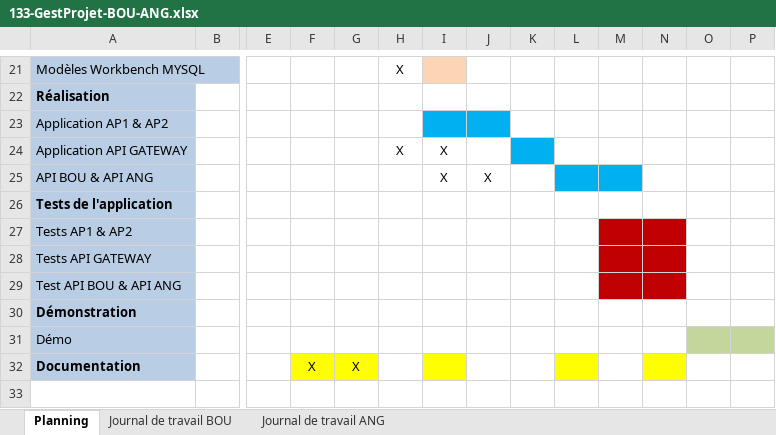
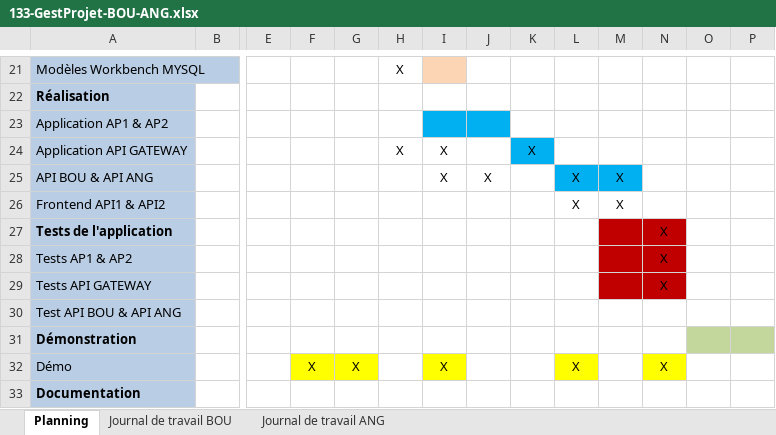
Before and after one commit to emf-info-133/module-133-classe-300231-GoobyWoobies, an Excel workbook: documentation/133-GestProjet-BOU-ANG.xlsx, sheet Planning, drawn as a sheet; only a part is shown, gaps mark what is left out; values as stored, in another font and other column widths than the file's, no borders; addresses are those after the commit; rows hold the shown columns only; the diff names each change by its address in the sheet, - before the commit and + after, or states it on an @@ line.

```diff
--- a/documentation/133-GestProjet-BOU-ANG.xlsx (sheet Planning)
+++ b/documentation/133-GestProjet-BOU-ANG.xlsx (sheet Planning)
-K24: (empty)
+K24: X
-L25: (empty)
+L25: X
-M25: (empty)
+M25: X
+row 26: Frontend API1 & API2 |  |  |  |  |  |  |  |  | X | X
-M27:N27 fill: none
+M27:N27 fill: #C00000
-N27:N29: (empty)
+N27:N29: X
-M30:N30 fill: #C00000
+M30:N30 fill: none
-O31:P31 fill: none
+O31:P31 fill: #C3D69B
-F32: (empty)
+F32: X
-F32:G32 fill: none
+F32:G32 fill: #FFFF00
-G32: (empty)
+G32: X
-I32: (empty)
+I32: X
-I32 fill: none
+I32 fill: #FFFF00
-L32: (empty)
+L32: X
-L32 fill: none
+L32 fill: #FFFF00
-N32: (empty)
+N32: X
-N32 fill: none
+N32 fill: #FFFF00
-O32:P32 fill: #C3D69B
+O32:P32 fill: none
-F33: X
+F33: (empty)
-F33:G33 fill: #FFFF00
+F33:G33 fill: none
-G33: X
+G33: (empty)
-I33 fill: #FFFF00
+I33 fill: none
-L33 fill: #FFFF00
+L33 fill: none
-N33 fill: #FFFF00
+N33 fill: none
```
Also changed, not shown: sheet Journal de travail ANG, sheet Journal de travail BOU, 39 other files.
